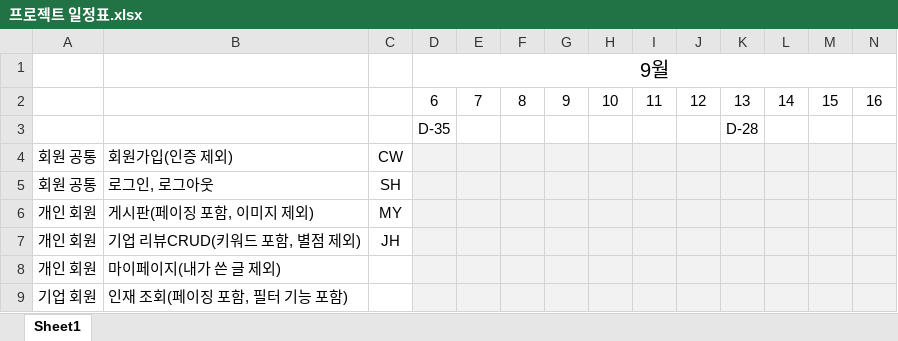
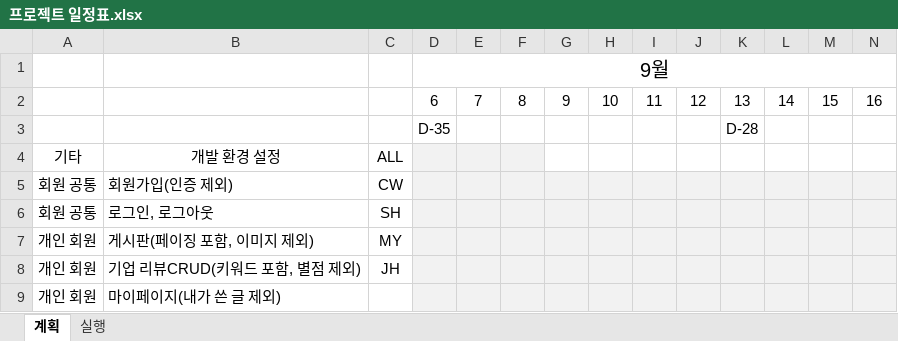
Before and after one commit to imchanu96/EzenAcademy_TeamProject_JUST, an Excel workbook: document/프로젝트 일정표.xlsx, sheet 계획, drawn as a sheet; only a part is shown; the shorter side is filled out with more unchanged rows; values as stored, in another font and other column widths than the file's, no borders; rows hold the shown columns only; the diff names each change by its address in the sheet, - before the commit and + after, or states it on an @@ line.

```diff
--- a/document/프로젝트 일정표.xlsx (sheet 계획)
+++ b/document/프로젝트 일정표.xlsx (sheet 계획)
-sheet tab: Sheet1
+sheet tab: 계획
+sheet tab: 실행
+row 4: 기타 | 개발 환경 설정 | ALL
```
